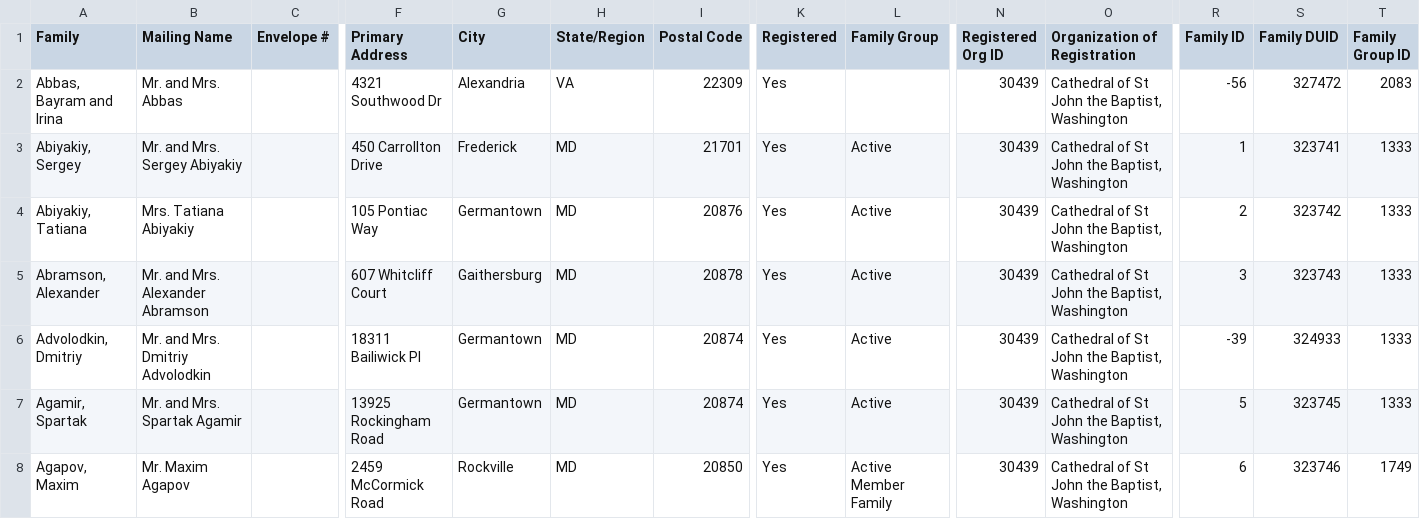
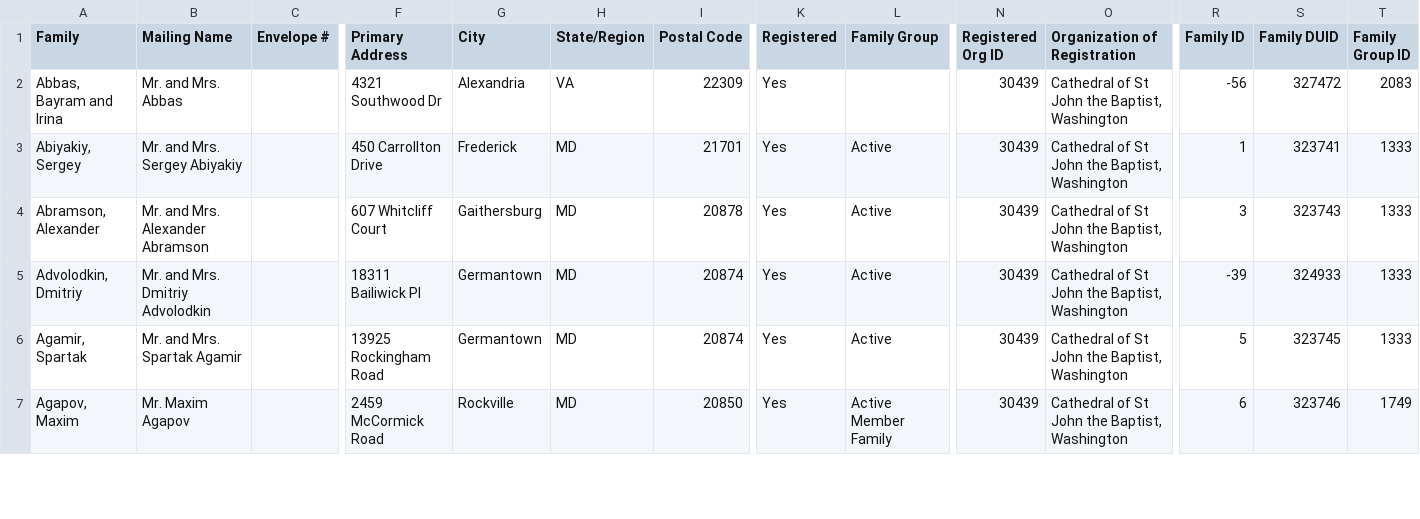
Before and after one commit to m4j/parish-cards, a CSV file: src/FamilyList.csv, drawn as a sheet; only a part is shown, gaps mark what is left out; removed rows and columns are numbered as before the commit, all else as after; rows hold the shown columns only; the diff covers the shown part only; the diff names each change by its address in the sheet, - before the commit and + after, or states it on an @@ line.

```diff
--- a/src/FamilyList.csv
+++ b/src/FamilyList.csv
-row 4: Abiyakiy, Tatiana | Mrs. Tatiana Abiyakiy |  | 105 Pontiac Way | Germantown | MD | 20876 | Yes | Active | 30439 | Cathedral of St John the Baptist, Washington | 2 | 323742 | 1333
```
Also changed, not shown: 3 added rows, 9 removed rows and 3 edited cells elsewhere in this file, src/MemberList.csv.
